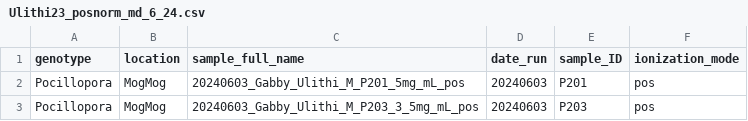
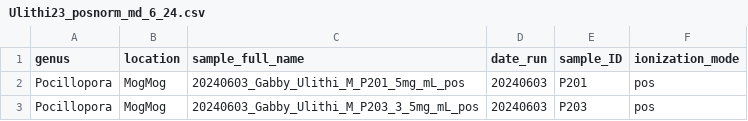
Before and after one commit to GPanayotakis/metabolomics_Ulithi_23, a CSV file: ulithi_23_PCA_csv/Ulithi23_posnorm_md_6_24.csv, drawn as a sheet; only a part is shown.

```diff
--- a/ulithi_23_PCA_csv/Ulithi23_posnorm_md_6_24.csv
+++ b/ulithi_23_PCA_csv/Ulithi23_posnorm_md_6_24.csv
@@ -1,2 +1,2 @@
-genotype,location,sample_full_name,date_run,sample_ID,ionization_mode
+genus,location,sample_full_name,date_run,sample_ID,ionization_mode
 Pocillopora,MogMog,20240603_Gabby_Ulithi_M_P201_5mg_mL_pos,20240603,P201,pos
```
Also changed, not shown: 4 other files.
